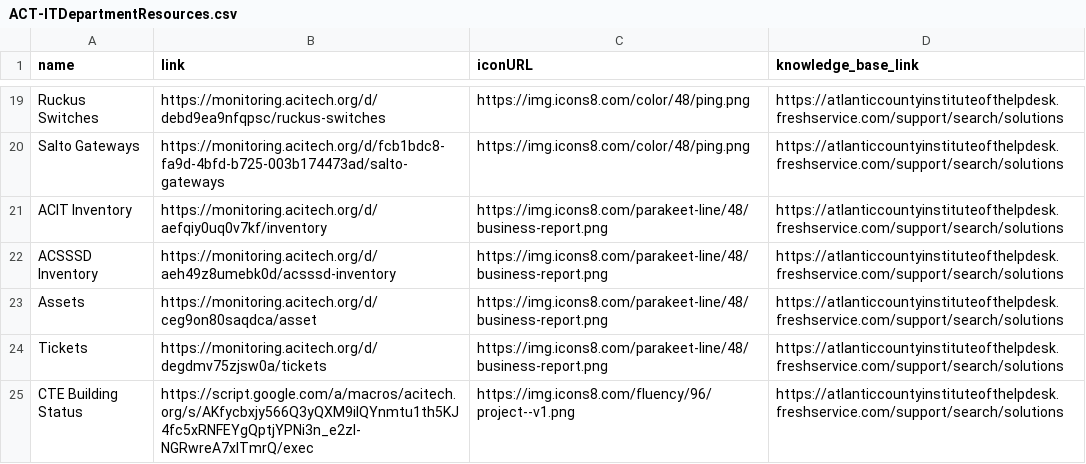
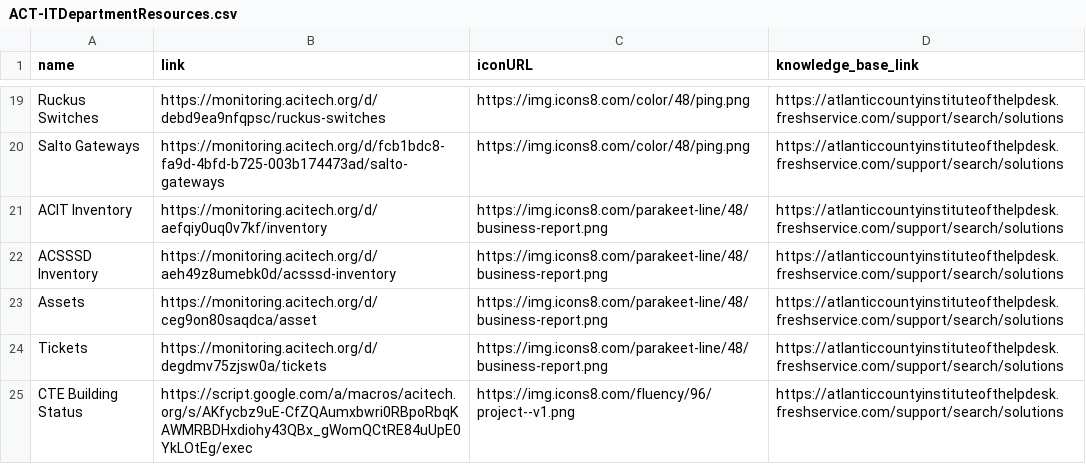
Before and after one commit to website-acit/acitech.org, a CSV file: ACT-ITDepartmentResources.csv, drawn as a sheet; only a part is shown, gaps mark what is left out.

Commit message:
Update ACT-ITDepartmentResources.csv

```diff
--- a/ACT-ITDepartmentResources.csv
+++ b/ACT-ITDepartmentResources.csv
@@ -24,2 +24,2 @@ Assets,https://monitoring.acitech.org/d/ceg9on80saqdca/asset,https://img.icons8.
 Tickets,https://monitoring.acitech.org/d/degdmv75zjsw0a/tickets,https://img.icons8.com/parakeet-line/48/business-report.png,https://atlanticcountyinstituteofthelpdesk.freshservice.com/support/search/solutions
-CTE Building Status,https://script.google.com/a/macros/acitech.org/s/AKfycbxjy566Q3yQXM9ilQYnmtu1th5KJ4fc5xRNFEYgQptjYPNi3n_e2zI-NGRwreA7xlTmrQ/exec,https://img.icons8.com/fluency/96/project--v1.png,https://atlanticcountyinstituteofthelpdesk.freshservice.com/support/search/solutions
+CTE Building Status,https://script.google.com/a/macros/acitech.org/s/AKfycbz9uE-CfZQAumxbwri0RBpoRbqKAWMRBDHxdiohy43QBx_gWomQCtRE84uUpE0YkLOtEg/exec,https://img.icons8.com/fluency/96/project--v1.png,https://atlanticcountyinstituteofthelpdesk.freshservice.com/support/search/solutions
```
